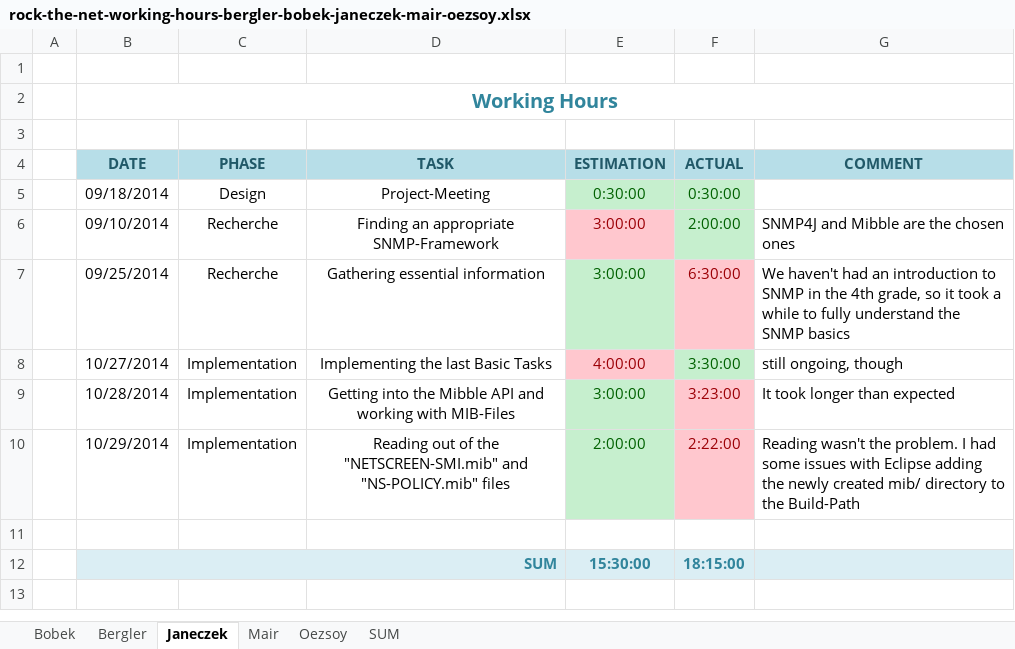
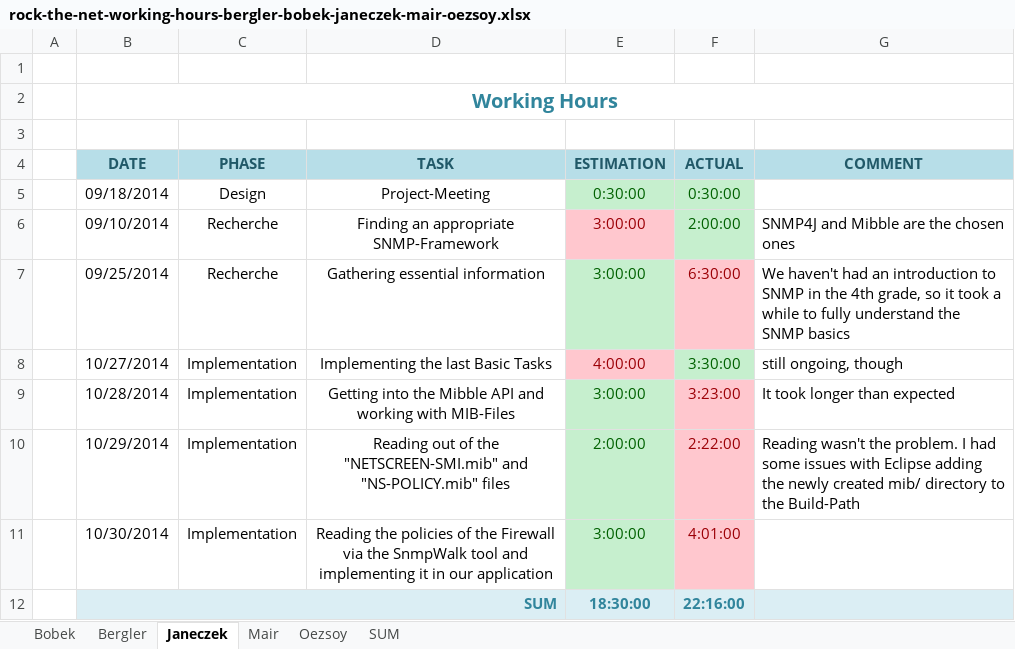
Before and after one commit to cjaneczek-tgm/RockTheNet, an Excel workbook: Documentation/rock-the-net-working-hours-bergler-bobek-janeczek-mair-oezsoy.xlsx, sheet Janeczek, drawn as a sheet; values as stored, in another font and other column widths than the file's, no borders; the diff names each change by its address in the sheet, - before the commit and + after, or states it on an @@ line.

Commit message:
working hours modified

```diff
--- a/Documentation/rock-the-net-working-hours-bergler-bobek-janeczek-mair-oezsoy.xlsx (sheet Janeczek)
+++ b/Documentation/rock-the-net-working-hours-bergler-bobek-janeczek-mair-oezsoy.xlsx (sheet Janeczek)
-row 11: (empty)
+row 11:  | 10/30/2014 | Implementation | Reading the policies of the Firewall via the SnmpWalk tool and implementing it in our application | 3:00:00 | 4:01:00
-E11 fill: none
+E11 fill: #C6EFCE
-F11 fill: none
+F11 fill: #FFC7CE
-E12 (ESTIMATION): 15:30:00
+E12 (ESTIMATION): 18:30:00
-F12 (ACTUAL): 18:15:00
+F12 (ACTUAL): 22:16:00
```
Also changed, not shown: sheet SUM.
